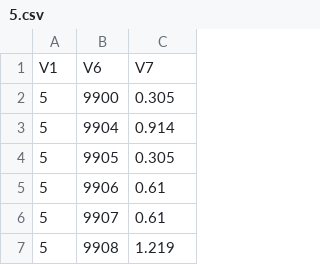
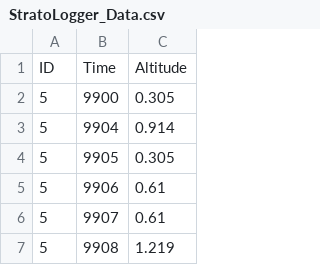
Before and after one commit to rit-spex/Hyperion-IREC-2018, a CSV file: IREC 2018 Flight/IREC 2018 RF Data/StratoLogger_Data.csv (was IREC 2018 Flight/IREC 2018 RF Data/5.csv), drawn as a sheet; only a part is shown.

```diff
--- a/IREC 2018 Flight/IREC 2018 RF Data/5.csv
+++ b/IREC 2018 Flight/IREC 2018 RF Data/StratoLogger_Data.csv
@@ -1,2 +1,2 @@
-"V1","V6","V7"
+ID,Time,Altitude
 5,9900,"0.305"
```
Also changed, not shown: IREC 2018 Flight/IREC 2018 RF Data/BME280_Data.csv, IREC 2018 Flight/IREC 2018 RF Data/GPS_Data.csv.
